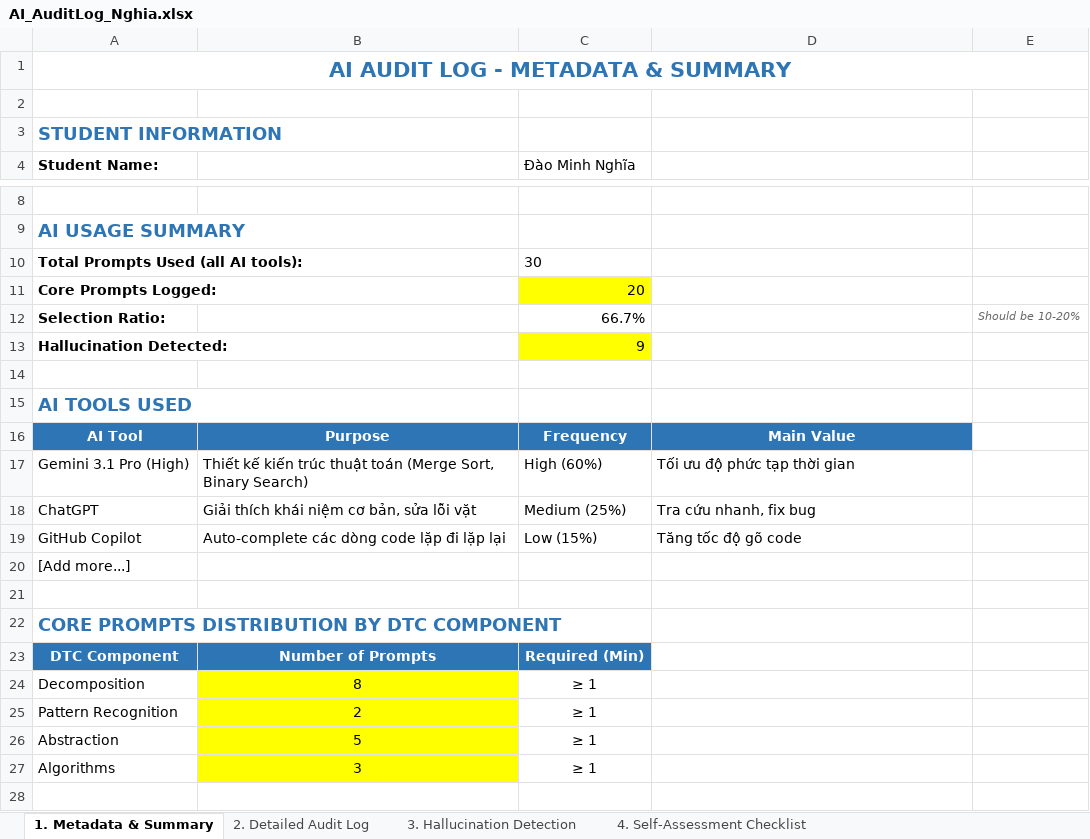
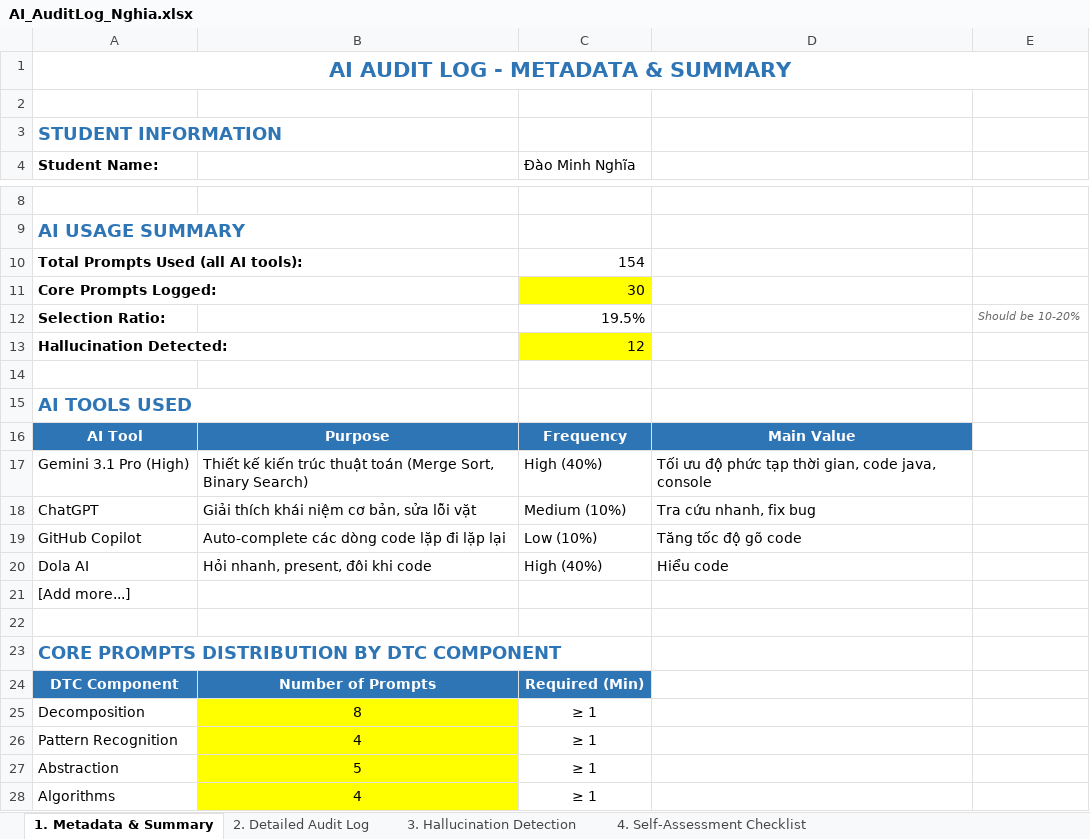
Before and after one commit to Sand036/MSPM, an Excel workbook: Ai log/AI_AuditLog_Nghia.xlsx, sheet 1. Metadata & Summary, drawn as a sheet; only a part is shown, gaps mark what is left out; values as stored, in another font and other column widths than the file's, no borders; addresses are those after the commit; the diff names each change by its address in the sheet, - before the commit and + after, or states it on an @@ line.

```diff
--- a/Ai log/AI_AuditLog_Nghia.xlsx (sheet 1. Metadata & Summary)
+++ b/Ai log/AI_AuditLog_Nghia.xlsx (sheet 1. Metadata & Summary)
-C10 (Đào Minh Nghĩa): 30
+C10 (Đào Minh Nghĩa): 154
-C11 (Đào Minh Nghĩa): 20
+C11 (Đào Minh Nghĩa): 30
-C12 (Đào Minh Nghĩa): 66.7%
+C12 (Đào Minh Nghĩa): 19.5%
-C13 (Đào Minh Nghĩa): 9
+C13 (Đào Minh Nghĩa): 12
-C17 (Đào Minh Nghĩa): High (60%)
+C17 (Đào Minh Nghĩa): High (40%)
-D17: Tối ưu độ phức tạp thời gian
+D17: Tối ưu độ phức tạp thời gian, code java, console
-C18 (Đào Minh Nghĩa): Medium (25%)
+C18 (Đào Minh Nghĩa): Medium (10%)
-C19 (Đào Minh Nghĩa): Low (15%)
+C19 (Đào Minh Nghĩa): Low (10%)
+row 20: Dola AI | Hỏi nhanh, present, đôi khi code | High (40%) | Hiểu code
-B26: 2
+B26: 4
-B28: 3
+B28: 4
```
Also changed, not shown: sheet 2. Detailed Audit Log, sheet 3. Hallucination Detection.
